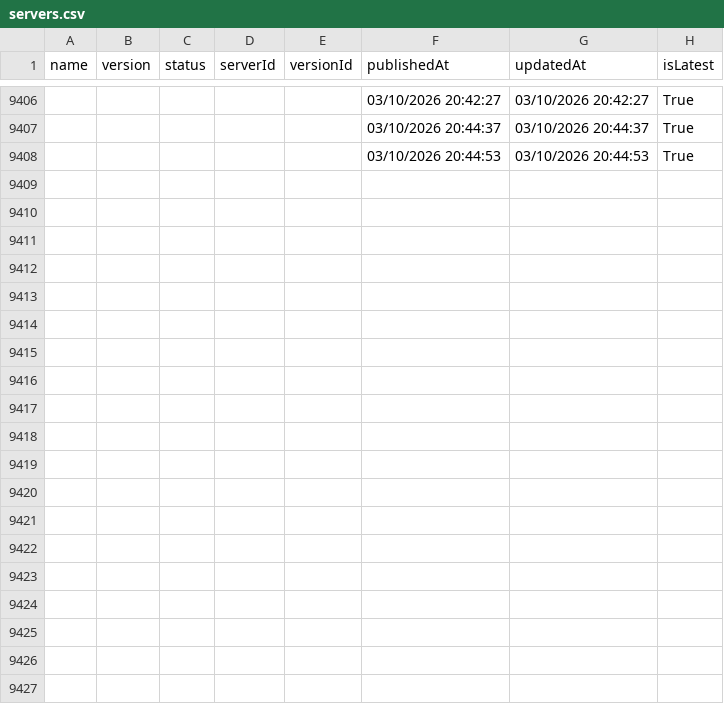
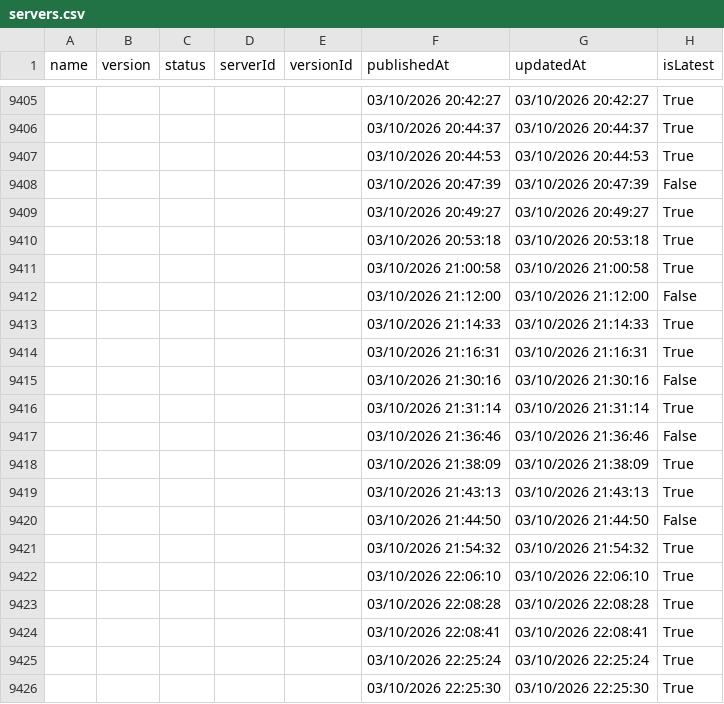
Before and after one commit to joelverhagen/mcp-insights, a CSV file: servers.csv, drawn as a sheet; only a part is shown, gaps mark what is left out; the diff covers the shown part only; the diff names each change by its address in the sheet, - before the commit and + after, or states it on an @@ line.

```diff
--- a/servers.csv
+++ b/servers.csv
+row 9408:  |  |  |  |  | 03/10/2026 20:47:39 | 03/10/2026 20:47:39 | False
+row 9409:  |  |  |  |  | 03/10/2026 20:49:27 | 03/10/2026 20:49:27 | True
+row 9410:  |  |  |  |  | 03/10/2026 20:53:18 | 03/10/2026 20:53:18 | True
+row 9411:  |  |  |  |  | 03/10/2026 21:00:58 | 03/10/2026 21:00:58 | True
+row 9412:  |  |  |  |  | 03/10/2026 21:12:00 | 03/10/2026 21:12:00 | False
+row 9413:  |  |  |  |  | 03/10/2026 21:14:33 | 03/10/2026 21:14:33 | True
+row 9414:  |  |  |  |  | 03/10/2026 21:16:31 | 03/10/2026 21:16:31 | True
+row 9415:  |  |  |  |  | 03/10/2026 21:30:16 | 03/10/2026 21:30:16 | False
+row 9416:  |  |  |  |  | 03/10/2026 21:31:14 | 03/10/2026 21:31:14 | True
+row 9417:  |  |  |  |  | 03/10/2026 21:36:46 | 03/10/2026 21:36:46 | False
+row 9418:  |  |  |  |  | 03/10/2026 21:38:09 | 03/10/2026 21:38:09 | True
+row 9419:  |  |  |  |  | 03/10/2026 21:43:13 | 03/10/2026 21:43:13 | True
+row 9420:  |  |  |  |  | 03/10/2026 21:44:50 | 03/10/2026 21:44:50 | False
+row 9421:  |  |  |  |  | 03/10/2026 21:54:32 | 03/10/2026 21:54:32 | True
+row 9422:  |  |  |  |  | 03/10/2026 22:06:10 | 03/10/2026 22:06:10 | True
+row 9423:  |  |  |  |  | 03/10/2026 22:08:28 | 03/10/2026 22:08:28 | True
+row 9424:  |  |  |  |  | 03/10/2026 22:08:41 | 03/10/2026 22:08:41 | True
+row 9425:  |  |  |  |  | 03/10/2026 22:25:24 | 03/10/2026 22:25:24 | True
+row 9426:  |  |  |  |  | 03/10/2026 22:25:30 | 03/10/2026 22:25:30 | True
```
Also changed, not shown: 23 added rows, 1 removed row and 18 edited cells elsewhere in this file, 3 other files.
